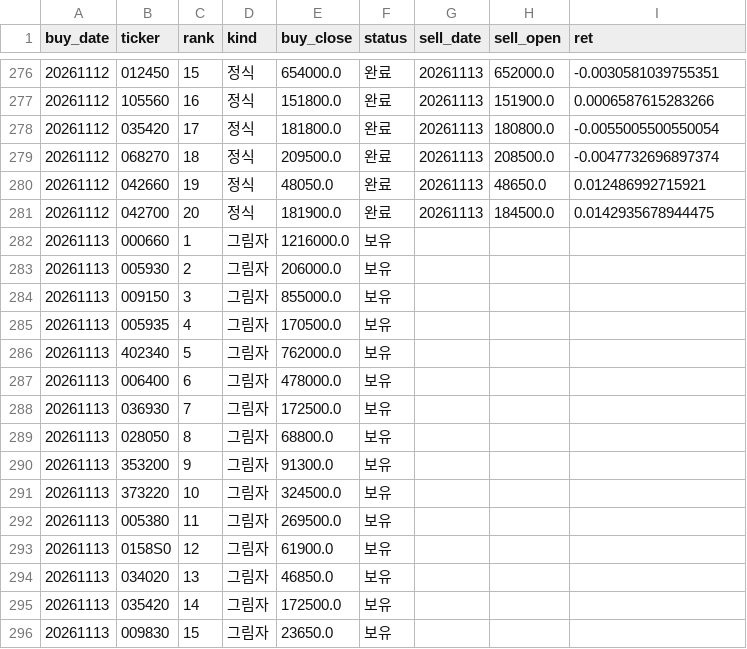
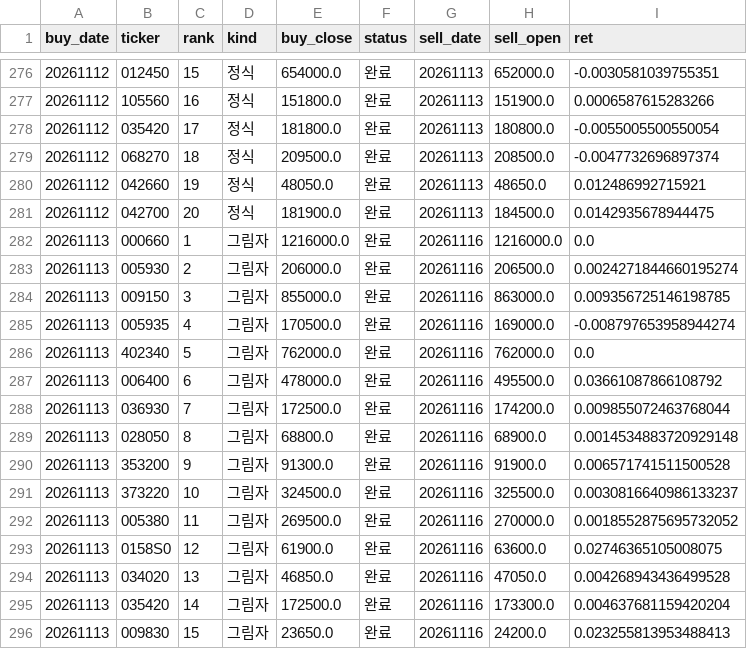
Before and after one commit to stanleyim/new, a CSV file: overnight_paper/trades.csv, drawn as a sheet; only a part is shown, gaps mark what is left out; the diff covers the shown part only.

```diff
--- a/overnight_paper/trades.csv
+++ b/overnight_paper/trades.csv
@@ -281,16 +281,16 @@ buy_date,ticker,rank,kind,buy_close,status,sell_date,sell_open,ret
 20261112,042700,20,정식,181900.0,완료,20261113,184500.0,0.0142935678944475
-20261113,000660,1,그림자,1216000.0,보유,,,
-20261113,005930,2,그림자,206000.0,보유,,,
-20261113,009150,3,그림자,855000.0,보유,,,
-20261113,005935,4,그림자,170500.0,보유,,,
-20261113,402340,5,그림자,762000.0,보유,,,
-20261113,006400,6,그림자,478000.0,보유,,,
-20261113,036930,7,그림자,172500.0,보유,,,
-20261113,028050,8,그림자,68800.0,보유,,,
-20261113,353200,9,그림자,91300.0,보유,,,
-20261113,373220,10,그림자,324500.0,보유,,,
-20261113,005380,11,그림자,269500.0,보유,,,
-20261113,0158S0,12,그림자,61900.0,보유,,,
-20261113,034020,13,그림자,46850.0,보유,,,
-20261113,035420,14,그림자,172500.0,보유,,,
-20261113,009830,15,그림자,23650.0,보유,,,
+20261113,000660,1,그림자,1216000.0,완료,20261116,1216000.0,0.0
+20261113,005930,2,그림자,206000.0,완료,20261116,206500.0,0.0024271844660195274
+20261113,009150,3,그림자,855000.0,완료,20261116,863000.0,0.009356725146198785
+20261113,005935,4,그림자,170500.0,완료,20261116,169000.0,-0.008797653958944274
+20261113,402340,5,그림자,762000.0,완료,20261116,762000.0,0.0
+20261113,006400,6,그림자,478000.0,완료,20261116,495500.0,0.03661087866108792
+20261113,036930,7,그림자,172500.0,완료,20261116,174200.0,0.009855072463768044
+20261113,028050,8,그림자,68800.0,완료,20261116,68900.0,0.0014534883720929148
+20261113,353200,9,그림자,91300.0,완료,20261116,91900.0,0.006571741511500528
+20261113,373220,10,그림자,324500.0,완료,20261116,325500.0,0.0030816640986133237
+20261113,005380,11,그림자,269500.0,완료,20261116,270000.0,0.0018552875695732052
+20261113,0158S0,12,그림자,61900.0,완료,20261116,63600.0,0.02746365105008075
+20261113,034020,13,그림자,46850.0,완료,20261116,47050.0,0.004268943436499528
+20261113,035420,14,그림자,172500.0,완료,20261116,173300.0,0.004637681159420204
+20261113,009830,15,그림자,23650.0,완료,20261116,24200.0,0.023255813953488413
```
Also changed, not shown: 20 added rows and 20 edited cells elsewhere in this file, overnight_paper/daily.csv, overnight_paper/etf_daily.csv, 1 other file.
